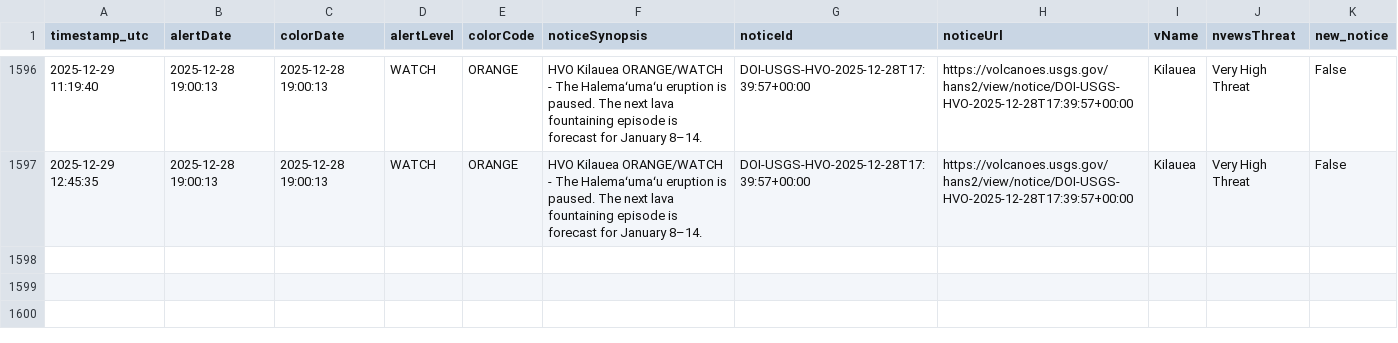
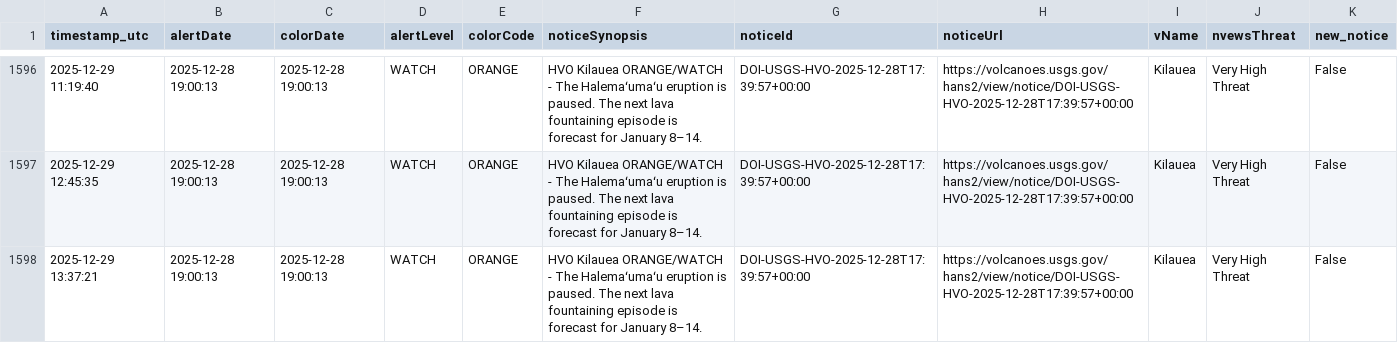
Before and after one commit to boncz/hawaii-airquality-forecasting, a CSV file: data/raw/hvo/hvo_status.csv, drawn as a sheet; only a part is shown, gaps mark what is left out; the diff names each change by its address in the sheet, - before the commit and + after, or states it on an @@ line.

```diff
--- a/data/raw/hvo/hvo_status.csv
+++ b/data/raw/hvo/hvo_status.csv
+row 1598: 2025-12-29 13:37:21 | 2025-12-28 19:00:13 | 2025-12-28 19:00:13 | WATCH | ORANGE | HVO Kilauea ORANGE/WATCH - The Halemaʻumaʻu eruption is paused. The next lava fountaining episode is forecast for January 8–14. | DOI-USGS-HVO-2025-12-28T17:39:57+00:00 | https://volcanoes.usgs.gov/hans2/view/notice/DOI-USGS-HVO-2025-12-28T17:39:57+00:00 | Kilauea | Very High Threat | False
```
